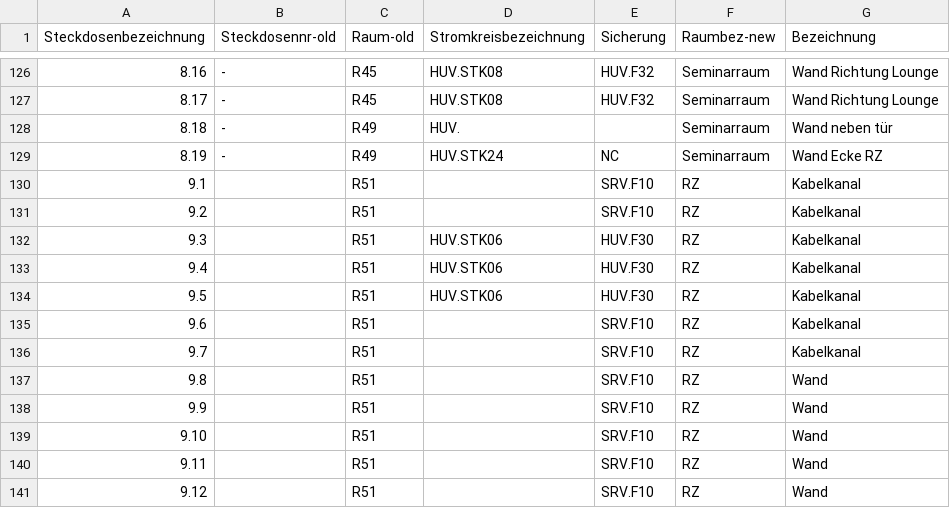
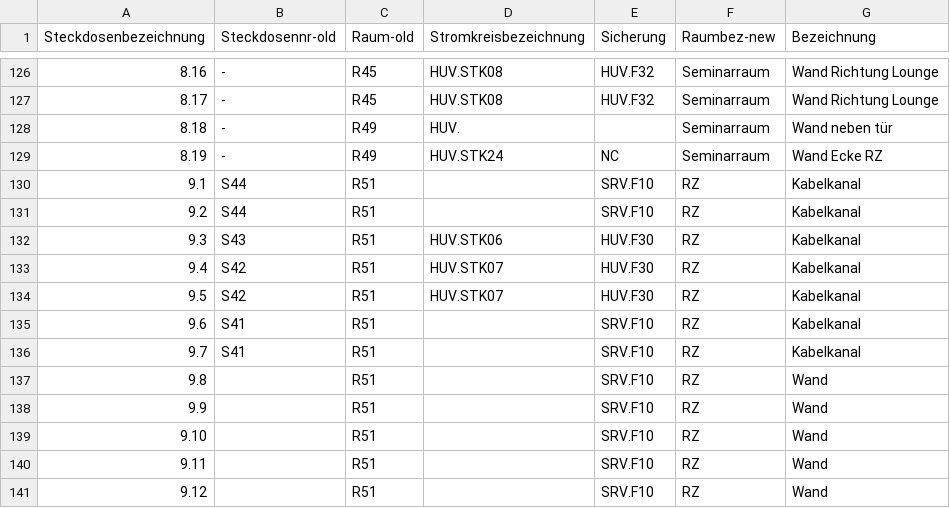
Before and after one commit to shackspace/electric-doc, a CSV file: powersocket.csv, drawn as a sheet; only a part is shown, gaps mark what is left out.

Commit message:
fix RZ STK and old reference data

```diff
--- a/powersocket.csv
+++ b/powersocket.csv
@@ -129,9 +129,9 @@ Steckdosenbezeichnung, Steckdosennr-old, Raum-old, Stromkreisbezeichnung, Sicher
 8.19,-,R49,HUV.STK24,NC,Seminarraum,Wand Ecke RZ
-9.1,,R51,,SRV.F10,RZ,Kabelkanal
-9.2,,R51,,SRV.F10,RZ,Kabelkanal
-9.3,,R51,HUV.STK06,HUV.F30,RZ,Kabelkanal
-9.4,,R51,HUV.STK06,HUV.F30,RZ,Kabelkanal
-9.5,,R51,HUV.STK06,HUV.F30,RZ,Kabelkanal
-9.6,,R51,,SRV.F10,RZ,Kabelkanal
-9.7,,R51,,SRV.F10,RZ,Kabelkanal
+9.1,S44,R51,,SRV.F10,RZ,Kabelkanal
+9.2,S44,R51,,SRV.F10,RZ,Kabelkanal
+9.3,S43,R51,HUV.STK06,HUV.F30,RZ,Kabelkanal
+9.4,S42,R51,HUV.STK07,HUV.F30,RZ,Kabelkanal
+9.5,S42,R51,HUV.STK07,HUV.F30,RZ,Kabelkanal
+9.6,S41,R51,,SRV.F10,RZ,Kabelkanal
+9.7,S41,R51,,SRV.F10,RZ,Kabelkanal
 9.8,,R51,,SRV.F10,RZ,Wand
```
